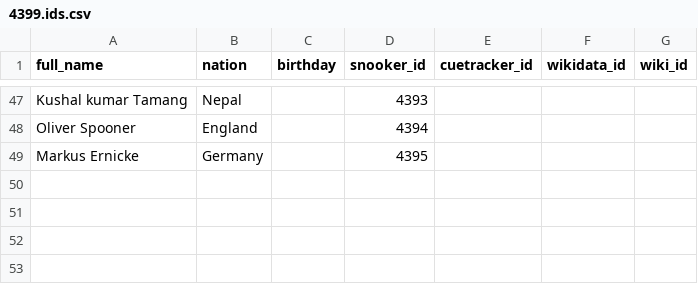
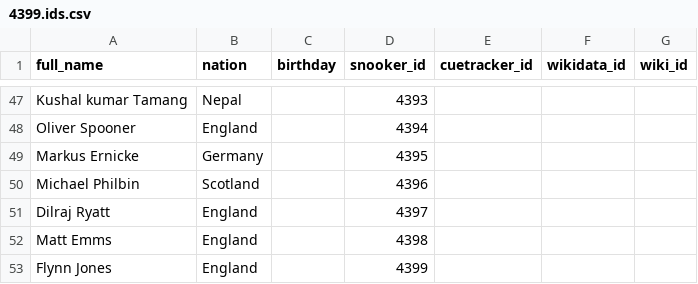
Before and after one commit to dreamerminsk/wiki-langs, a CSV file: players/4399.ids.csv, drawn as a sheet; only a part is shown, gaps mark what is left out; the diff names each change by its address in the sheet, - before the commit and + after, or states it on an @@ line.

Commit message:
Update CSV tables

```diff
--- a/players/4399.ids.csv
+++ b/players/4399.ids.csv
+row 50: Michael Philbin | Scotland |  | 4396
+row 51: Dilraj Ryatt | England |  | 4397
+row 52: Matt Emms | England |  | 4398
+row 53: Flynn Jones | England |  | 4399
```
Also changed, not shown: players/1980.births.csv, 2 other files.
